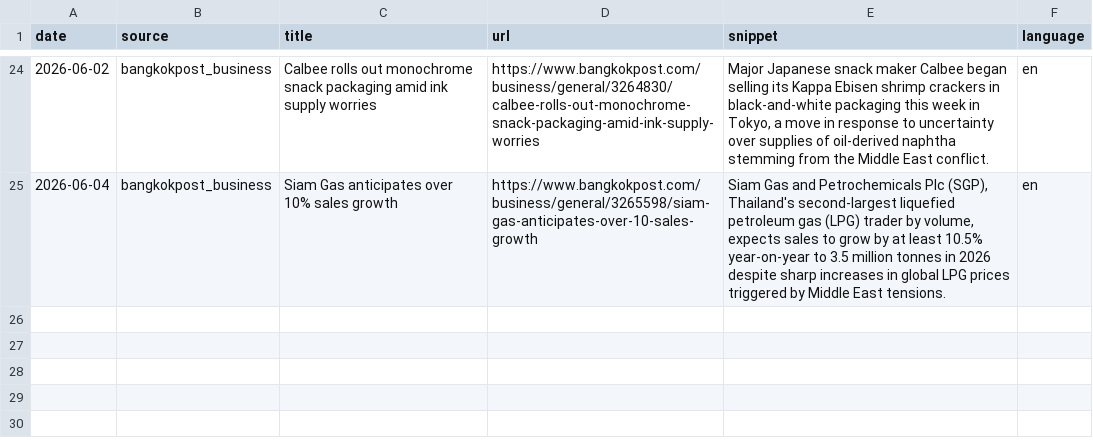
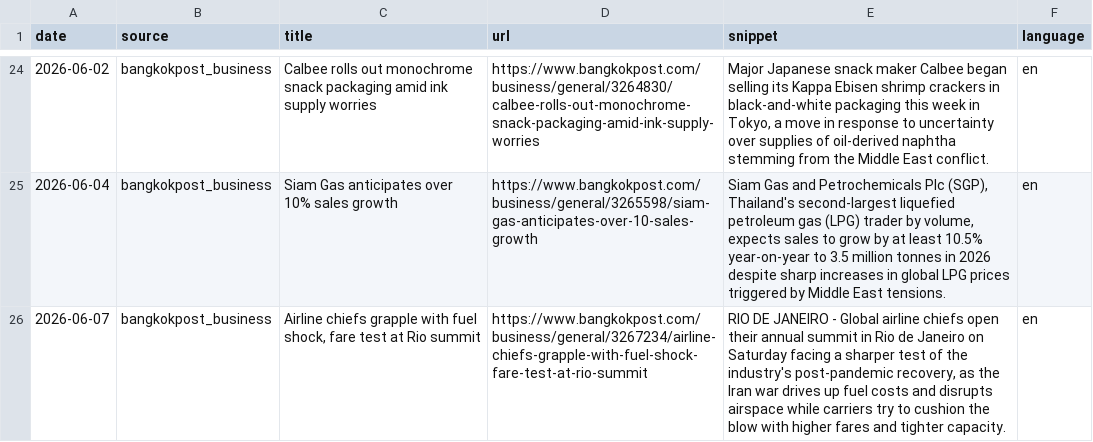
Before and after one commit to QuadrupleBeansStars/MADT-7204-seafood-price-agent, a CSV file: data/raw/oil_news.csv, drawn as a sheet; only a part is shown, gaps mark what is left out; the diff names each change by its address in the sheet, - before the commit and + after, or states it on an @@ line.

```diff
--- a/data/raw/oil_news.csv
+++ b/data/raw/oil_news.csv
+row 26: 2026-06-07 | bangkokpost_business | Airline chiefs grapple with fuel shock, fare test at Rio summit | https://www.bangkokpost.com/business/general/3267234/airline-chiefs-grapple-with-fuel-shock-fare-test-at-rio-summit | RIO DE JANEIRO - Global airline chiefs open their annual summit in Rio de Janeiro on Saturday facing a sharper test of the industry's post-pandemic recovery, as the Iran war drives up fuel costs and disrupts airspace while carriers try to cushion the blow with higher fares and tighter capacity. | en
```
Also changed, not shown: data/raw/oil_prices.csv, 3 other files.
